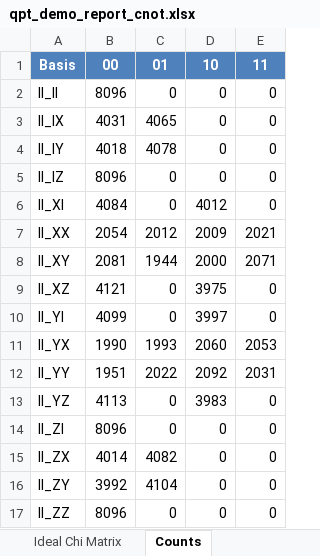
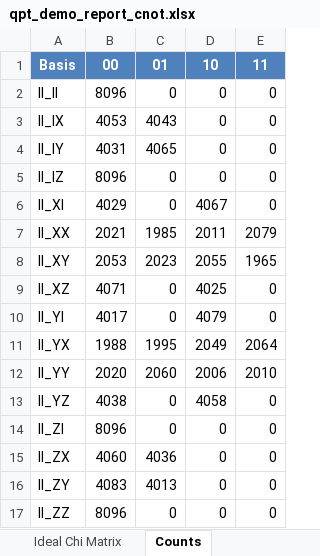
Before and after one commit to BAQIS-Quantum/ErrorGnoMark, an Excel workbook: examples/qpt_reports/qpt_demo_report_cnot.xlsx, sheet Counts, drawn as a sheet; only a part is shown; values as stored, in another font and other column widths than the file's, no borders; the diff covers the shown part only; the diff names each change by its address in the sheet, - before the commit and + after, or states it on an @@ line.

```diff
--- a/examples/qpt_reports/qpt_demo_report_cnot.xlsx (sheet Counts)
+++ b/examples/qpt_reports/qpt_demo_report_cnot.xlsx (sheet Counts)
-B3: 4031
+B3: 4053
-C3: 4065
+C3: 4043
-B4: 4018
+B4: 4031
-C4: 4078
+C4: 4065
-B6: 4084
+B6: 4029
-D6: 4012
+D6: 4067
-B7: 2054
+B7: 2021
-C7: 2012
+C7: 1985
-D7: 2009
+D7: 2011
-E7: 2021
+E7: 2079
-B8: 2081
+B8: 2053
-C8: 1944
+C8: 2023
-D8: 2000
+D8: 2055
-E8: 2071
+E8: 1965
-B9: 4121
+B9: 4071
-D9: 3975
+D9: 4025
-B10: 4099
+B10: 4017
-D10: 3997
+D10: 4079
-B11: 1990
+B11: 1988
-C11: 1993
+C11: 1995
-D11: 2060
+D11: 2049
-E11: 2053
+E11: 2064
-B12: 1951
+B12: 2020
-C12: 2022
+C12: 2060
-D12: 2092
+D12: 2006
-E12: 2031
+E12: 2010
-B13: 4113
+B13: 4038
-D13: 3983
+D13: 4058
-B15: 4014
+B15: 4060
-C15: 4082
+C15: 4036
-B16: 3992
+B16: 4083
-C16: 4104
+C16: 4013
```
Also changed, not shown: 667 edited cells elsewhere in this sheet, sheet Summary, charts or pictures, examples/reports/MRB_Report_Clifford_Fidelity_Model.xlsx, examples/reports/Tomography_Report_Bell_State_Flexible_Backend.xlsx, 10 other files.
